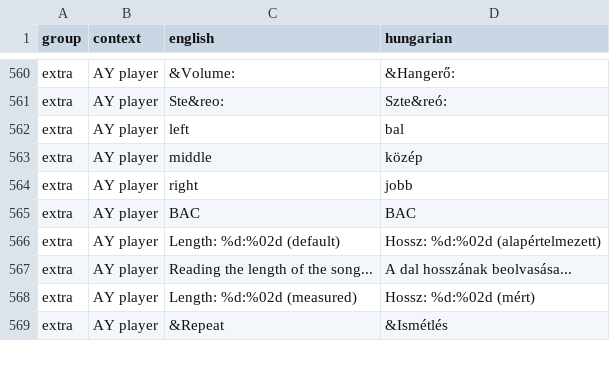
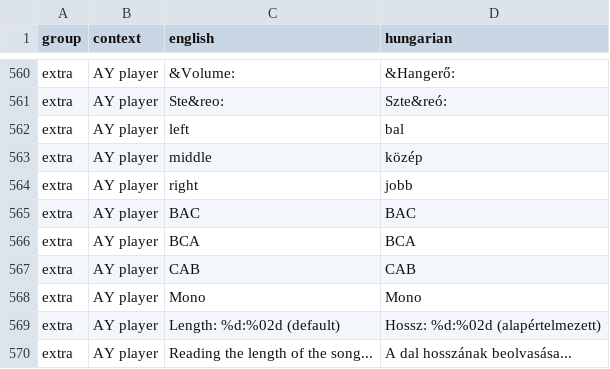
Before and after one commit to Viktor318/fuse, a TSV file: translations/hu.tsv, drawn as a sheet; only a part is shown, gaps mark what is left out; the shorter side is filled out with more unchanged rows.

```diff
--- a/translations/hu.tsv
+++ b/translations/hu.tsv
@@ -565,2 +565,5 @@ extra	AY player	right	jobb
 extra	AY player	BAC	BAC
+extra	AY player	BCA	BCA
+extra	AY player	CAB	CAB
+extra	AY player	Mono	Mono
 extra	AY player	Length: %d:%02d (default)	Hossz: %d:%02d (alapértelmezett)
```
Also changed, not shown: 15 other files.
